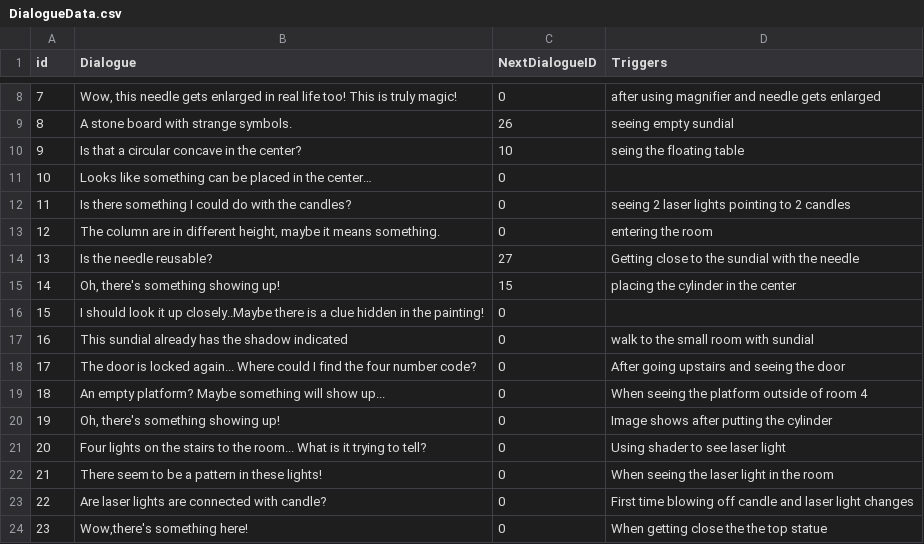
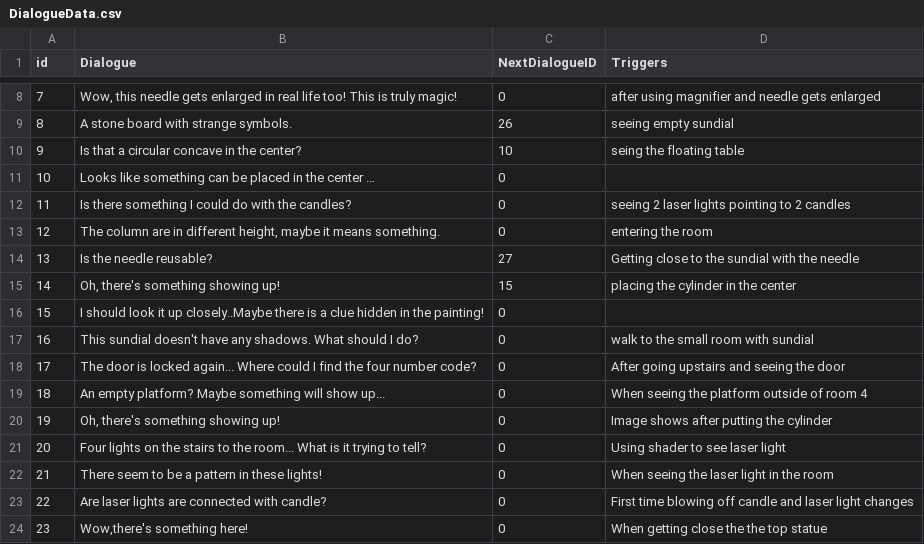
Before and after one commit to SadraMoghadam/SleepInvasion, a CSV file: SleepInvasion/Assets/Resources/Data/DialogueData.csv, drawn as a sheet; only a part is shown, gaps mark what is left out.

Commit message:
fixed dialogues and diary data.

```diff
--- a/SleepInvasion/Assets/Resources/Data/DialogueData.csv
+++ b/SleepInvasion/Assets/Resources/Data/DialogueData.csv
@@ -10,3 +10,3 @@ id,Dialogue,NextDialogueID,Triggers
 9,Is that a circular concave in the center?,10,seing the floating table
-10,Looks like something can be placed in the center…,0,
+10,Looks like something can be placed in the center …,0,
 11,Is there something I could do with the candles?,0,seeing 2 laser lights pointing to 2 candles
@@ -16,3 +16,3 @@ id,Dialogue,NextDialogueID,Triggers
 15,I should look it up closely..Maybe there is a clue hidden in the painting!,0,
-16,This sundial already has the shadow indicated,0,walk to the small room with sundial
+16,This sundial doesn't have any shadows. What should I do?,0,walk to the small room with sundial
 17,The door is locked again... Where could I find the four number code?,0,After going upstairs and seeing the door
```
Also changed, not shown: 5 other files.
